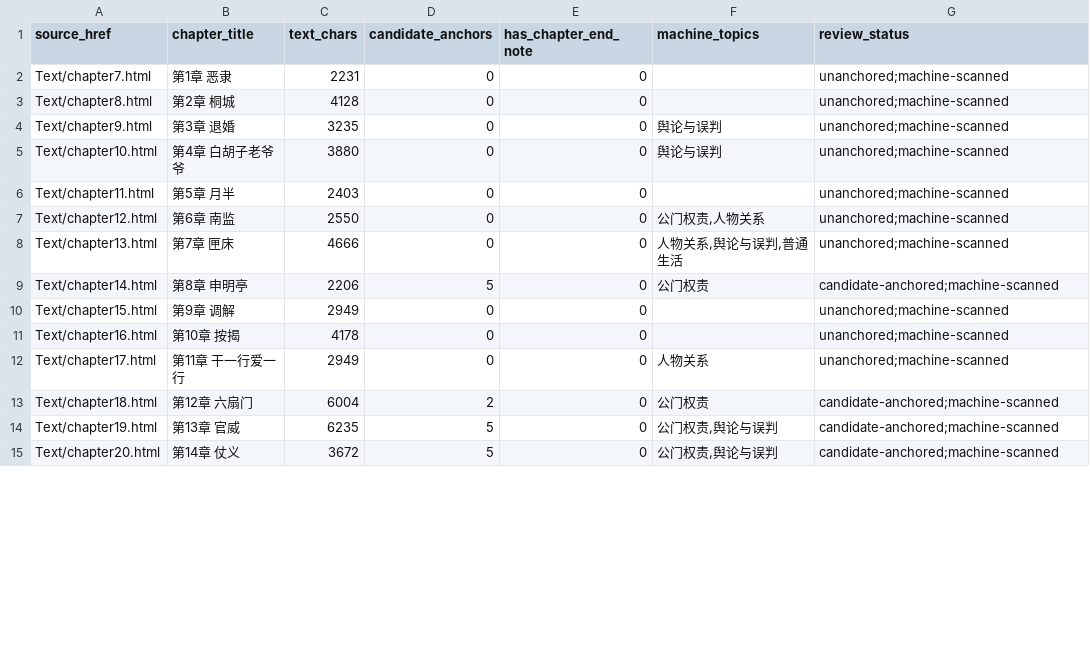
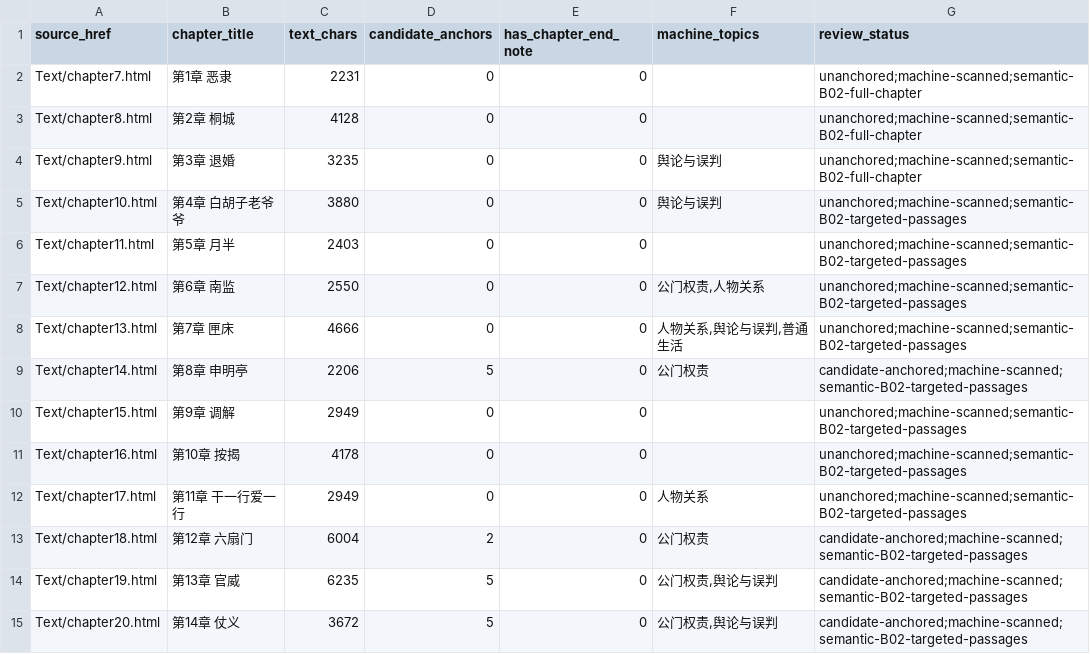
Before and after one commit to xiaolongnv6866-gif/V10-novel-runtime, a TSV file: RESEARCH/CANGJIE/TIEXUECANMING/STAGE1_CHAPTER_SCAN_MATRIX.tsv, drawn as a sheet; only a part is shown; the diff covers the shown part only.

Commit message:
Update Tiexue 532-chapter scan matrix with semantic batch 02 review markers

```diff
--- a/RESEARCH/CANGJIE/TIEXUECANMING/STAGE1_CHAPTER_SCAN_MATRIX.tsv
+++ b/RESEARCH/CANGJIE/TIEXUECANMING/STAGE1_CHAPTER_SCAN_MATRIX.tsv
@@ -1,15 +1,15 @@
 source_href	chapter_title	text_chars	candidate_anchors	has_chapter_end_note	machine_topics	review_status
-Text/chapter7.html	第1章 恶隶	2231	0	0		unanchored;machine-scanned
-Text/chapter8.html	第2章 桐城	4128	0	0		unanchored;machine-scanned
-Text/chapter9.html	第3章 退婚	3235	0	0	舆论与误判	unanchored;machine-scanned
-Text/chapter10.html	第4章 白胡子老爷爷	3880	0	0	舆论与误判	unanchored;machine-scanned
-Text/chapter11.html	第5章 月半	2403	0	0		unanchored;machine-scanned
-Text/chapter12.html	第6章 南监	2550	0	0	公门权责,人物关系	unanchored;machine-scanned
-Text/chapter13.html	第7章 匣床	4666	0	0	人物关系,舆论与误判,普通生活	unanchored;machine-scanned
-Text/chapter14.html	第8章 申明亭	2206	5	0	公门权责	candidate-anchored;machine-scanned
-Text/chapter15.html	第9章 调解	2949	0	0		unanchored;machine-scanned
-Text/chapter16.html	第10章 按揭	4178	0	0		unanchored;machine-scanned
-Text/chapter17.html	第11章 干一行爱一行	2949	0	0	人物关系	unanchored;machine-scanned
-Text/chapter18.html	第12章 六扇门	6004	2	0	公门权责	candidate-anchored;machine-scanned
-Text/chapter19.html	第13章 官威	6235	5	0	公门权责,舆论与误判	candidate-anchored;machine-scanned
-Text/chapter20.html	第14章 仗义	3672	5	0	公门权责,舆论与误判	candidate-anchored;machine-scanned
+Text/chapter7.html	第1章 恶隶	2231	0	0		unanchored;machine-scanned;semantic-B02-full-chapter
+Text/chapter8.html	第2章 桐城	4128	0	0		unanchored;machine-scanned;semantic-B02-full-chapter
+Text/chapter9.html	第3章 退婚	3235	0	0	舆论与误判	unanchored;machine-scanned;semantic-B02-full-chapter
+Text/chapter10.html	第4章 白胡子老爷爷	3880	0	0	舆论与误判	unanchored;machine-scanned;semantic-B02-targeted-passages
+Text/chapter11.html	第5章 月半	2403	0	0		unanchored;machine-scanned;semantic-B02-targeted-passages
+Text/chapter12.html	第6章 南监	2550	0	0	公门权责,人物关系	unanchored;machine-scanned;semantic-B02-targeted-passages
+Text/chapter13.html	第7章 匣床	4666	0	0	人物关系,舆论与误判,普通生活	unanchored;machine-scanned;semantic-B02-targeted-passages
+Text/chapter14.html	第8章 申明亭	2206	5	0	公门权责	candidate-anchored;machine-scanned;semantic-B02-targeted-passages
+Text/chapter15.html	第9章 调解	2949	0	0		unanchored;machine-scanned;semantic-B02-targeted-passages
+Text/chapter16.html	第10章 按揭	4178	0	0		unanchored;machine-scanned;semantic-B02-targeted-passages
+Text/chapter17.html	第11章 干一行爱一行	2949	0	0	人物关系	unanchored;machine-scanned;semantic-B02-targeted-passages
+Text/chapter18.html	第12章 六扇门	6004	2	0	公门权责	candidate-anchored;machine-scanned;semantic-B02-targeted-passages
+Text/chapter19.html	第13章 官威	6235	5	0	公门权责,舆论与误判	candidate-anchored;machine-scanned;semantic-B02-targeted-passages
+Text/chapter20.html	第14章 仗义	3672	5	0	公门权责,舆论与误判	candidate-anchored;machine-scanned;semantic-B02-targeted-passages
```
Also changed, not shown: 18 edited cells elsewhere in this file.
